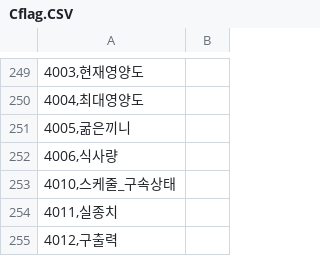
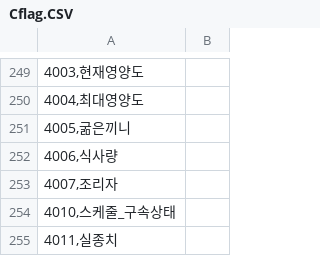
Before and after one commit to keisiki/eraYMKR_REBOOT, a CSV file: CSV/Cflag.CSV, drawn as a sheet; only a part is shown, gaps mark what is left out; the shorter side is filled out with more unchanged rows; the diff names each change by its address in the sheet, - before the commit and + after, or states it on an @@ line.

```diff
--- a/CSV/Cflag.CSV
+++ b/CSV/Cflag.CSV
+row 253: 4007,조리자
```
Also changed, not shown: CSV/Flag.CSV, 6 other files.
